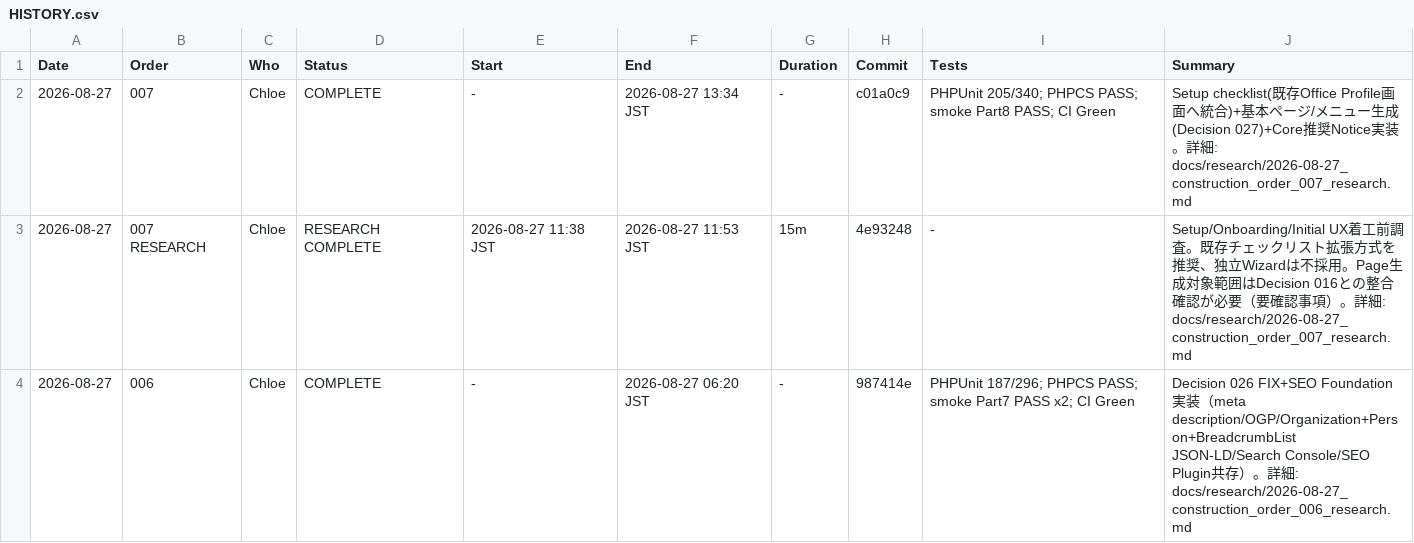
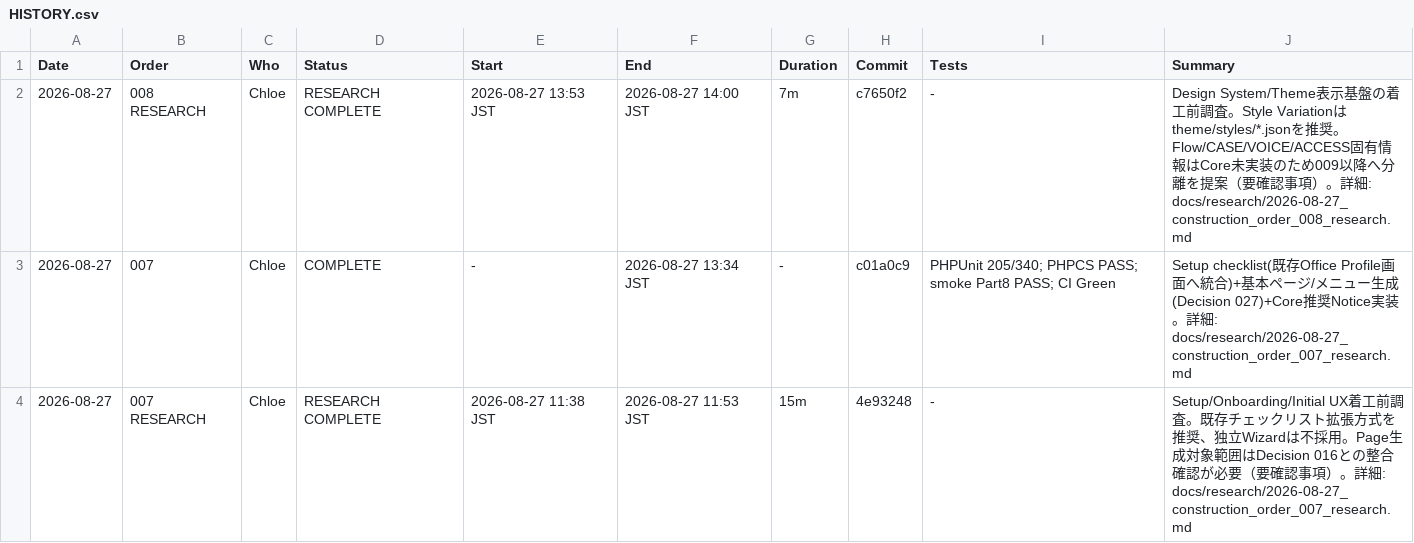
Before and after one commit to apist777/if-professional-astrea, a CSV file: HISTORY.csv, drawn as a sheet; only a part is shown; the shorter side is filled out with more unchanged rows.

```diff
--- a/HISTORY.csv
+++ b/HISTORY.csv
@@ -1,2 +1,3 @@
 Date,Order,Who,Status,Start,End,Duration,Commit,Tests,Summary
+2026-08-27,008 RESEARCH,Chloe,RESEARCH COMPLETE,2026-08-27 13:53 JST,2026-08-27 14:00 JST,7m,c7650f2,-,Design System/Theme表示基盤の着工前調査。Style Variationはtheme/styles/*.jsonを推奨。Flow/CASE/VOICE/ACCESS固有情報はCore未実装のため009以降へ分離を提案（要確認事項）。詳細: docs/research/2026-08-27_construction_order_008_research.md
 2026-08-27,007,Chloe,COMPLETE,-,2026-08-27 13:34 JST,-,c01a0c9,PHPUnit 205/340; PHPCS PASS; smoke Part8 PASS; CI Green,Setup checklist(既存Office Profile画面へ統合)+基本ページ/メニュー生成(Decision 027)+Core推奨Notice実装。詳細: docs/research/2026-08-27_construction_order_007_research.md
```
